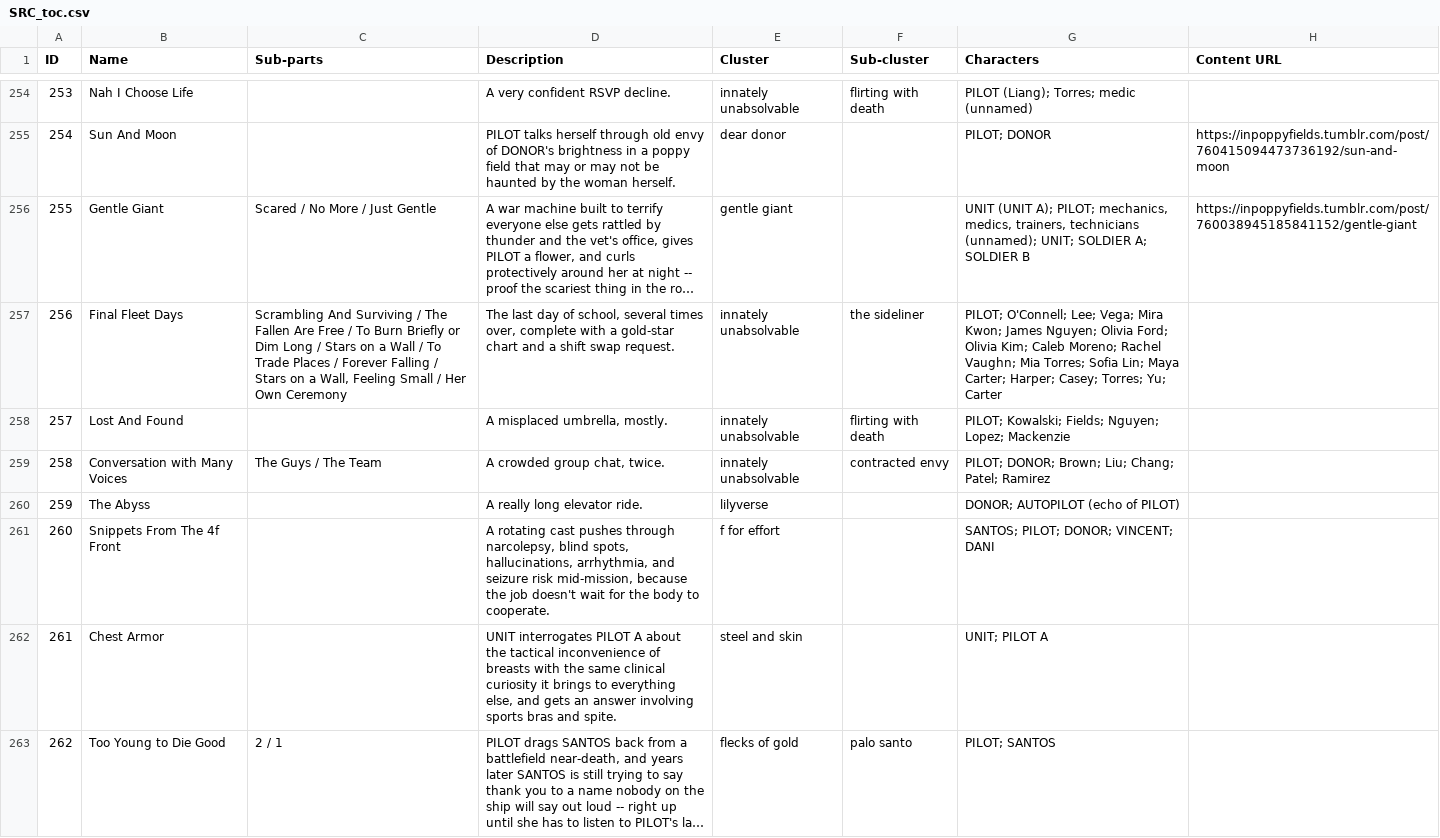
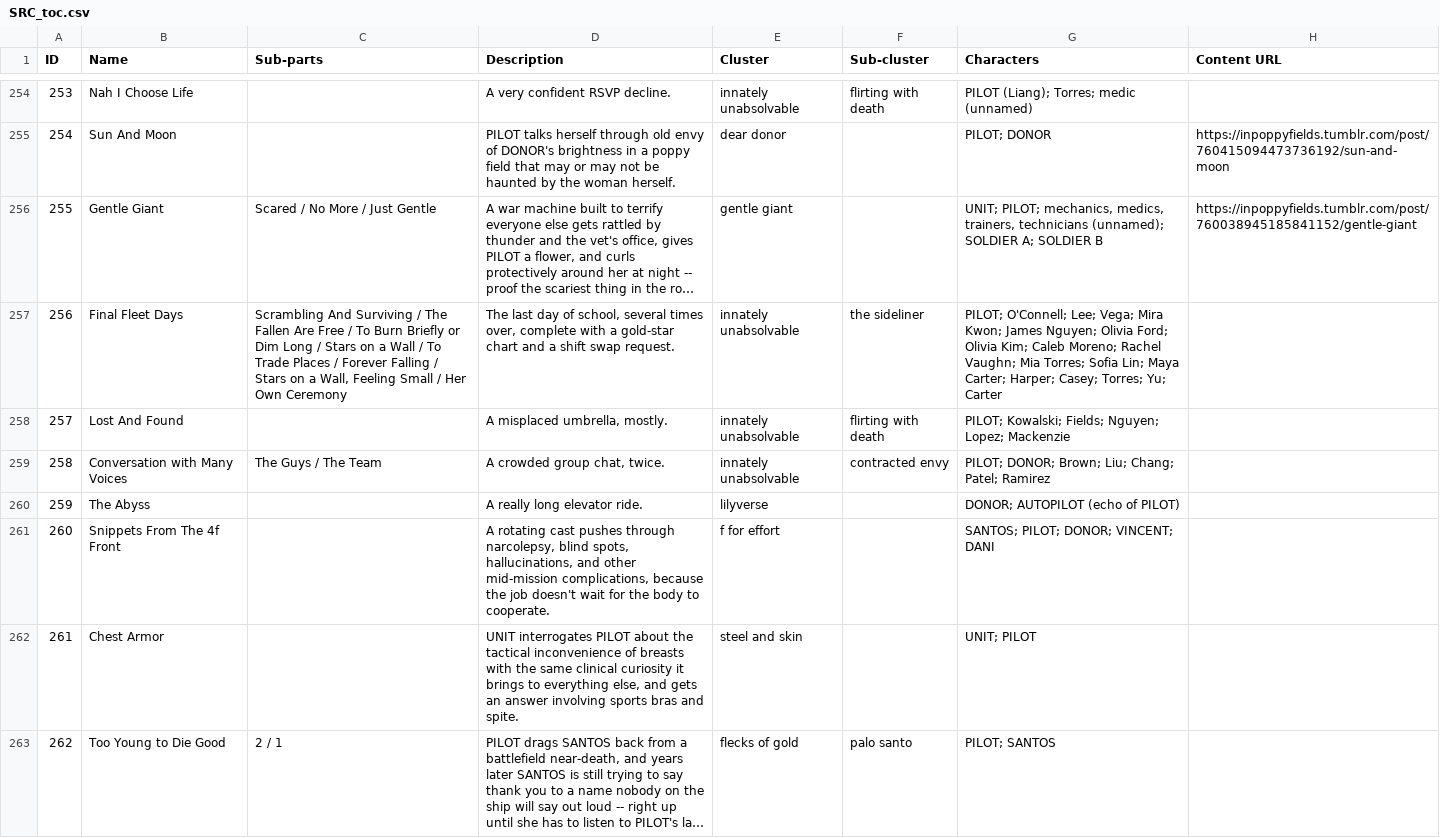
Before and after one commit to ProgrammingInPoppyFields/poppyverse-interactive-map, a CSV file: SRC_toc.csv, drawn as a sheet; only a part is shown, gaps mark what is left out; long unchanged cells end in …; the diff covers the shown part only; the diff names each change by its address in the sheet, - before the commit and + after, or states it on an @@ line.

```diff
--- a/SRC_toc.csv
+++ b/SRC_toc.csv
-G256 (Characters): UNIT (UNIT A); PILOT; mechanics, medics, trainers, technicians (unnamed); UNIT; SOLDIER A;…
+G256 (Characters): UNIT; PILOT; mechanics, medics, trainers, technicians (unnamed); SOLDIER A;…
-D261 (Description): …spots, hallucinations, arrhythmia, and seizure risk mid-mission, because the…
+D261 (Description): …spots, hallucinations, and other mid-mission complications, because the…
-D262 (Description): …interrogates PILOT A about the…
+D262 (Description): …interrogates PILOT about the…
-G262 (Characters): UNIT; PILOT A
+G262 (Characters): UNIT; PILOT
```
Also changed, not shown: 34 edited cells elsewhere in this file, 2 other files.
